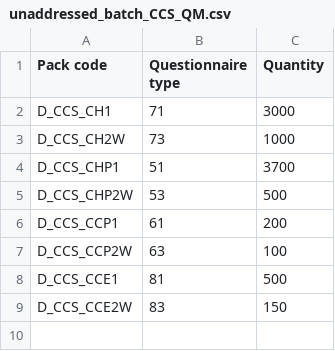
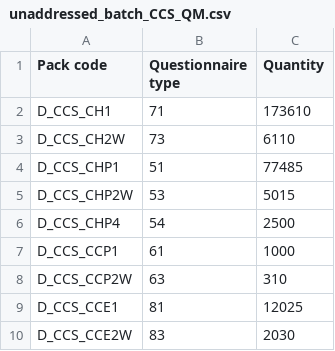
Before and after one commit to ONSdigital/census-rm-qid-batch-runner, a CSV file: unaddressed_batch_CCS_QM.csv, drawn as a sheet.

Commit message:
Updated CCS unaddressed pack codes (#43)

```diff
--- a/unaddressed_batch_CCS_QM.csv
+++ b/unaddressed_batch_CCS_QM.csv
@@ -1,9 +1,10 @@
 "Pack code","Questionnaire type","Quantity"
-"D_CCS_CH1","71","3000"
-"D_CCS_CH2W","73","1000"
-"D_CCS_CHP1","51","3700"
-"D_CCS_CHP2W","53","500"
-"D_CCS_CCP1","61","200"
-"D_CCS_CCP2W","63","100"
-"D_CCS_CCE1","81","500"
-"D_CCS_CCE2W","83","150"
+"D_CCS_CH1","71","173610"
+"D_CCS_CH2W","73","6110"
+"D_CCS_CHP1","51","77485"
+"D_CCS_CHP2W","53","5015"
+"D_CCS_CHP4","54","2500"
+"D_CCS_CCP1","61","1000"
+"D_CCS_CCP2W","63","310"
+"D_CCS_CCE1","81","12025"
+"D_CCS_CCE2W","83","2030"
```
Also changed, not shown: 1 other file.
